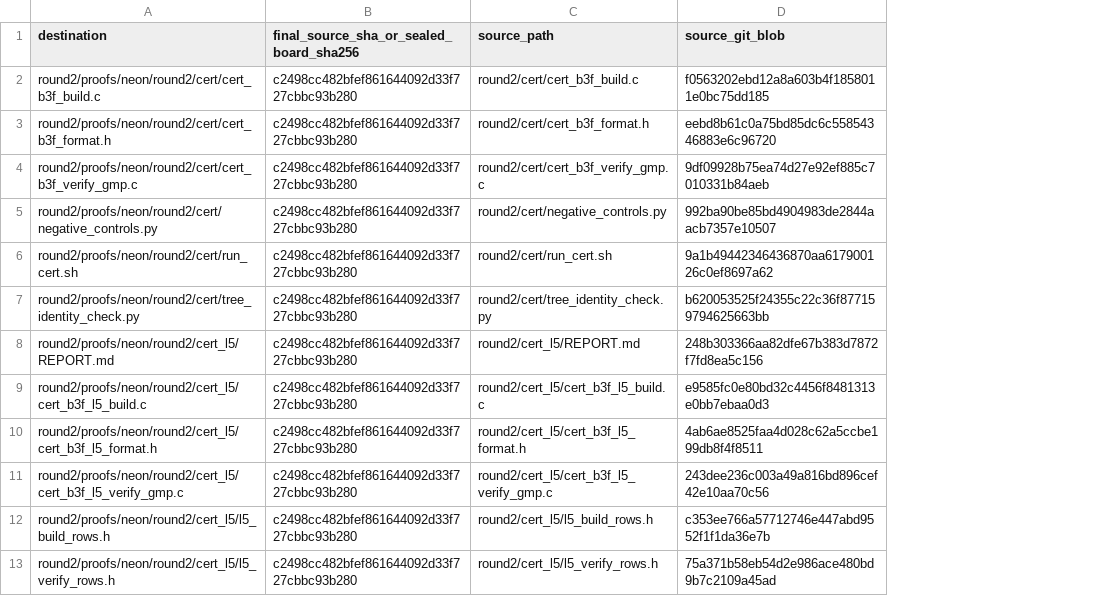
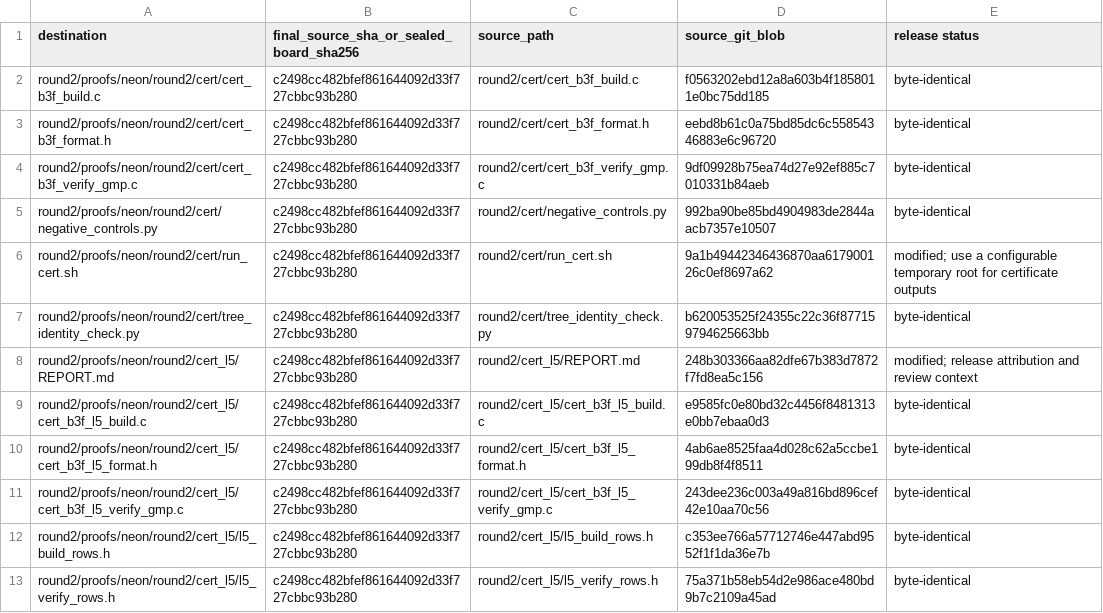
Before and after one commit to uzay-eth/friend-tree-exponent, a TSV file: round2/proofs/neon/SOURCES.tsv, drawn as a sheet; only a part is shown; the diff names each change by its address in the sheet, - before the commit and + after, or states it on an @@ line.

Commit message:
Publish scoped round-two results and record byte-identical certificate replays

```diff
--- a/round2/proofs/neon/SOURCES.tsv
+++ b/round2/proofs/neon/SOURCES.tsv
+column E (release status), rows 2-13: byte-identical | byte-identical | byte-identical | byte-identical | modified; use a configurable temporary root for certificate outputs | byte-identical | modified; release attribution and review context | byte-identical | byte-identical | byte-identical | byte-identical | byte-identical
```
Also changed, not shown: round2/proofs/fable/SOURCES.tsv, round2/proofs/neon2/SOURCES.tsv, 55 other files.
